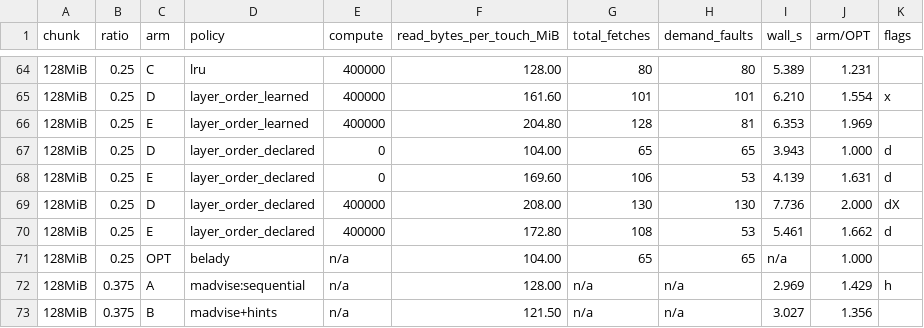
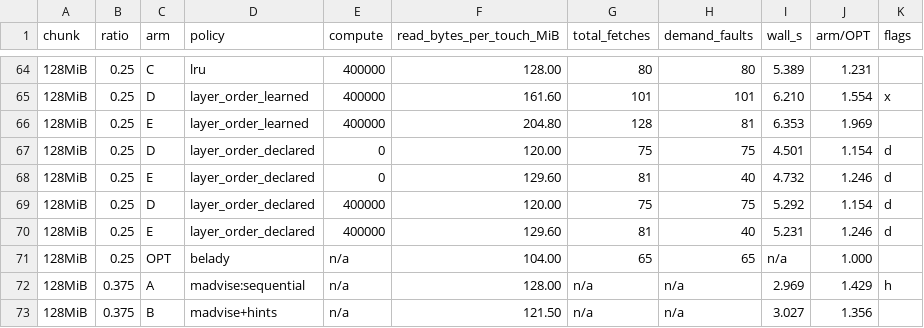
Before and after one commit to GarvitAggarwal178/residctl, a CSV file: results/overnight/figures/table1_main_results.csv, drawn as a sheet; only a part is shown, gaps mark what is left out; the diff covers the shown part only.

```diff
--- a/results/overnight/figures/table1_main_results.csv
+++ b/results/overnight/figures/table1_main_results.csv
@@ -66,6 +66,6 @@ chunk,ratio,arm,policy,compute,read_bytes_per_touch_MiB,total_fetches,demand_fau
 128MiB,0.25,E,layer_order_learned,400000,204.80,128,81,6.353,1.969,
-128MiB,0.25,D,layer_order_declared,0,104.00,65,65,3.943,1.000,d
-128MiB,0.25,E,layer_order_declared,0,169.60,106,53,4.139,1.631,d
-128MiB,0.25,D,layer_order_declared,400000,208.00,130,130,7.736,2.000,dX
-128MiB,0.25,E,layer_order_declared,400000,172.80,108,53,5.461,1.662,d
+128MiB,0.25,D,layer_order_declared,0,120.00,75,75,4.501,1.154,d
+128MiB,0.25,E,layer_order_declared,0,129.60,81,40,4.732,1.246,d
+128MiB,0.25,D,layer_order_declared,400000,120.00,75,75,5.292,1.154,d
+128MiB,0.25,E,layer_order_declared,400000,129.60,81,40,5.231,1.246,d
 128MiB,0.25,OPT,belady,n/a,104.00,65,65,n/a,1.000,
```
Also changed, not shown: 97 edited cells elsewhere in this file, results/overnight/figures/figure1_bytes_per_work.csv, results/overnight/figures/figure2_miss_rate.csv, 14 other files.
